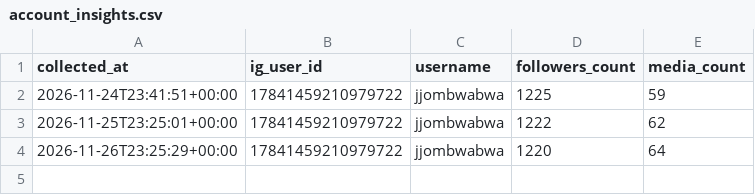
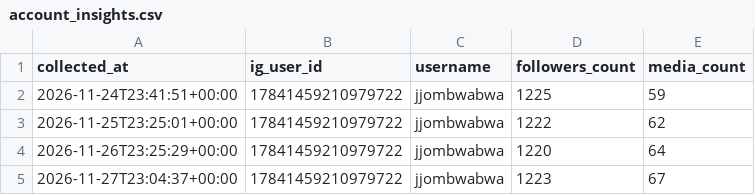
Before and after one commit to a87330815/issue-reels, a CSV file: data/account_insights.csv, drawn as a sheet.

```diff
--- a/data/account_insights.csv
+++ b/data/account_insights.csv
@@ -4 +4,2 @@ collected_at,ig_user_id,username,followers_count,media_count
 2026-11-26T23:25:29+00:00,17841459210979722,jjombwabwa,1220,64
+2026-11-27T23:04:37+00:00,17841459210979722,jjombwabwa,1223,67
```
Also changed, not shown: 3 other files.
